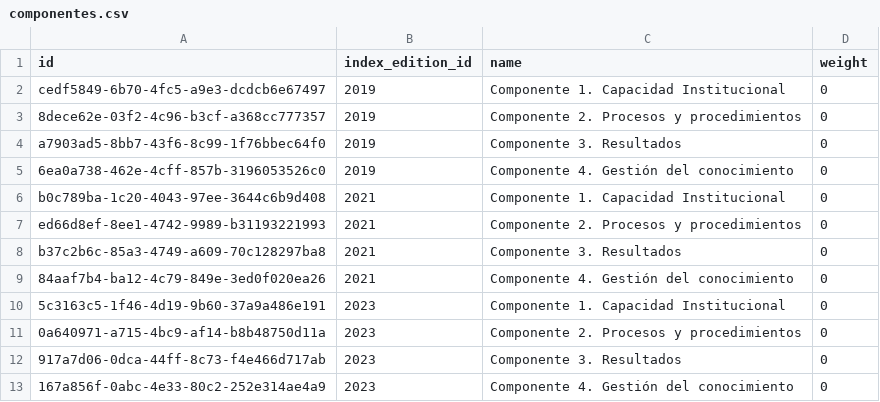
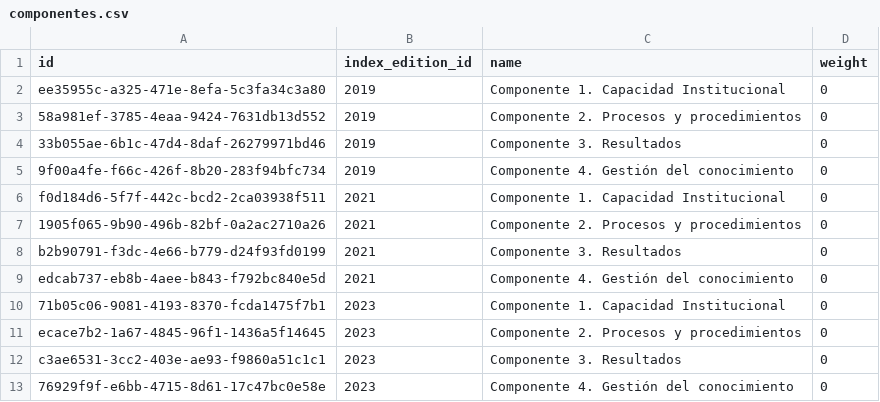
Before and after one commit to LABCapital-VD/IIP-Datos, a CSV file: output/componentes.csv, drawn as a sheet.

```diff
--- a/output/componentes.csv
+++ b/output/componentes.csv
@@ -1,13 +1,13 @@
 id|index_edition_id|name|weight
-cedf5849-6b70-4fc5-a9e3-dcdcb6e67497|2019|Componente 1. Capacidad Institucional|0
-8dece62e-03f2-4c96-b3cf-a368cc777357|2019|Componente 2. Procesos y procedimientos|0
-a7903ad5-8bb7-43f6-8c99-1f76bbec64f0|2019|Componente 3. Resultados|0
-6ea0a738-462e-4cff-857b-3196053526c0|2019|Componente 4. Gestión del conocimiento|0
-b0c789ba-1c20-4043-97ee-3644c6b9d408|2021|Componente 1. Capacidad Institucional|0
-ed66d8ef-8ee1-4742-9989-b31193221993|2021|Componente 2. Procesos y procedimientos|0
-b37c2b6c-85a3-4749-a609-70c128297ba8|2021|Componente 3. Resultados|0
-84aaf7b4-ba12-4c79-849e-3ed0f020ea26|2021|Componente 4. Gestión del conocimiento|0
-5c3163c5-1f46-4d19-9b60-37a9a486e191|2023|Componente 1. Capacidad Institucional|0
-0a640971-a715-4bc9-af14-b8b48750d11a|2023|Componente 2. Procesos y procedimientos|0
-917a7d06-0dca-44ff-8c73-f4e466d717ab|2023|Componente 3. Resultados|0
-167a856f-0abc-4e33-80c2-252e314ae4a9|2023|Componente 4. Gestión del conocimiento|0
+ee35955c-a325-471e-8efa-5c3fa34c3a80|2019|Componente 1. Capacidad Institucional|0
+58a981ef-3785-4eaa-9424-7631db13d552|2019|Componente 2. Procesos y procedimientos|0
+33b055ae-6b1c-47d4-8daf-26279971bd46|2019|Componente 3. Resultados|0
+9f00a4fe-f66c-426f-8b20-283f94bfc734|2019|Componente 4. Gestión del conocimiento|0
+f0d184d6-5f7f-442c-bcd2-2ca03938f511|2021|Componente 1. Capacidad Institucional|0
+1905f065-9b90-496b-82bf-0a2ac2710a26|2021|Componente 2. Procesos y procedimientos|0
+b2b90791-f3dc-4e66-b779-d24f93fd0199|2021|Componente 3. Resultados|0
+edcab737-eb8b-4aee-b843-f792bc840e5d|2021|Componente 4. Gestión del conocimiento|0
+71b05c06-9081-4193-8370-fcda1475f7b1|2023|Componente 1. Capacidad Institucional|0
+ecace7b2-1a67-4845-96f1-1436a5f14645|2023|Componente 2. Procesos y procedimientos|0
+c3ae6531-3cc2-403e-ae93-f9860a51c1c1|2023|Componente 3. Resultados|0
+76929f9f-e6bb-4715-8d61-17c47bc0e58e|2023|Componente 4. Gestión del conocimiento|0
```
Also changed, not shown: output/indicadores.csv, output/preguntas.csv, 11 other files.
